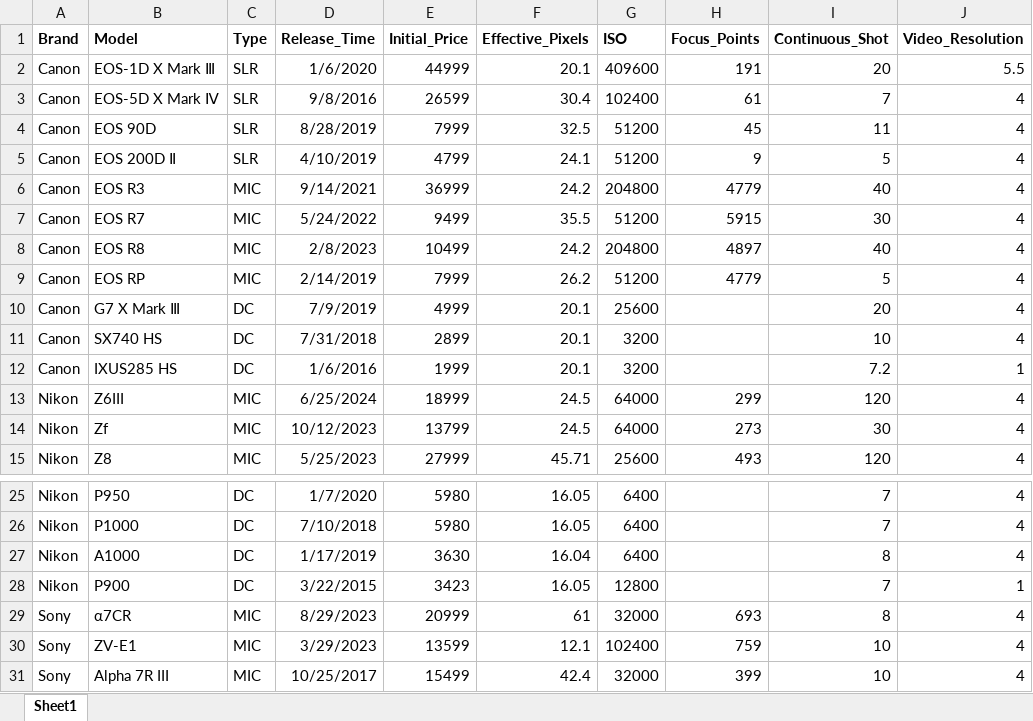
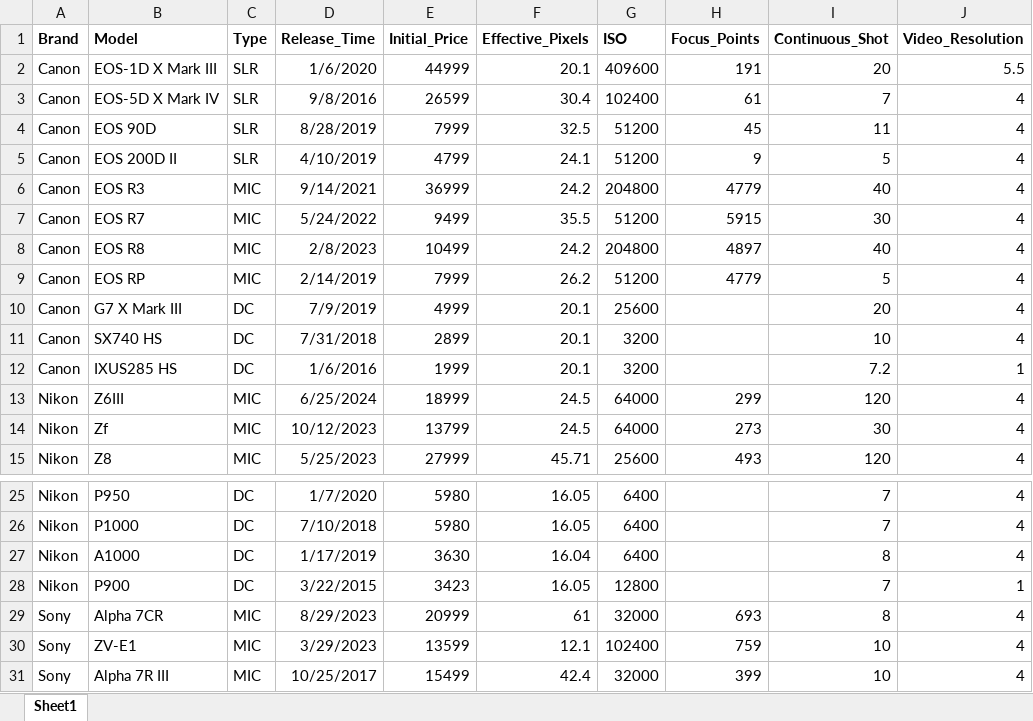
Before and after one commit to VISomOPokOA8/ML, an Excel workbook: Clustering/Models.xlsx, sheet Sheet1, drawn as a sheet; only a part is shown, gaps mark what is left out; values as stored, in another font and other column widths than the file's, no borders; the diff names each change by its address in the sheet, - before the commit and + after, or states it on an @@ line.

```diff
--- a/Clustering/Models.xlsx (sheet Sheet1)
+++ b/Clustering/Models.xlsx (sheet Sheet1)
-B2 (Model): EOS-1D X Mark Ⅲ
+B2 (Model): EOS-1D X Mark III
-B3 (Model): EOS-5D X Mark Ⅳ
+B3 (Model): EOS-5D X Mark IV
-B5 (Model): EOS 200D Ⅱ
+B5 (Model): EOS 200D II
-B10 (Model): G7 X Mark Ⅲ
+B10 (Model): G7 X Mark III
-B29 (Model): α7CR
+B29 (Model): Alpha 7CR
```
Also changed, not shown: 12 other files.
